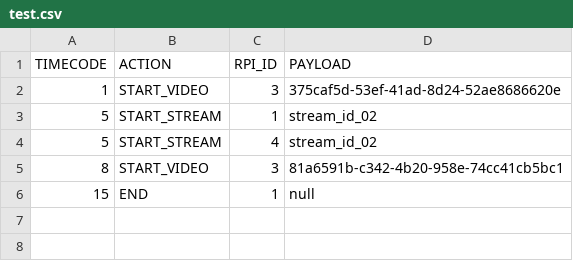
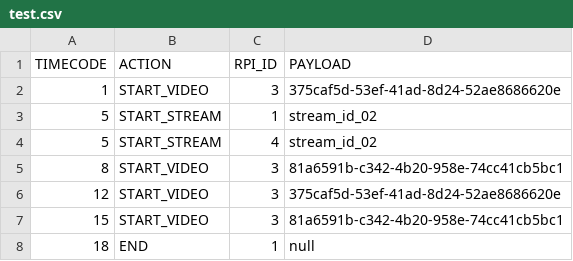
Before and after one commit to t-lawan/video-stream-master, a CSV file: assets/test.csv, drawn as a sheet.

Commit message:
csv

```diff
--- a/assets/test.csv
+++ b/assets/test.csv
@@ -5,2 +5,4 @@ TIMECODE,ACTION,RPI_ID,PAYLOAD
 8,START_VIDEO,3,81a6591b-c342-4b20-958e-74cc41cb5bc1
-15,END,1,null
+12,START_VIDEO,3,375caf5d-53ef-41ad-8d24-52ae8686620e
+15,START_VIDEO,3,81a6591b-c342-4b20-958e-74cc41cb5bc1
+18,END,1,null
```
